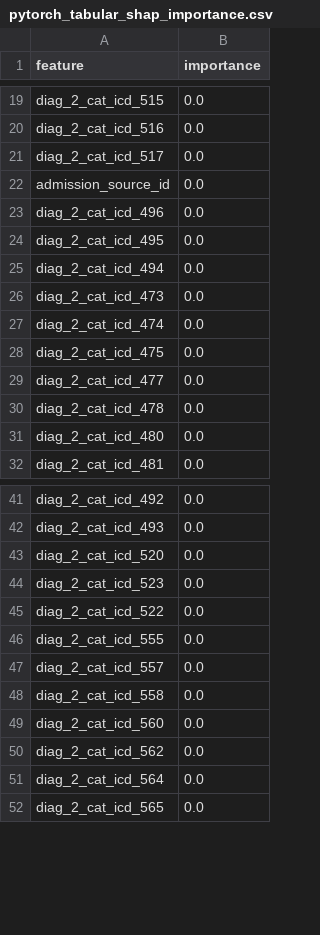
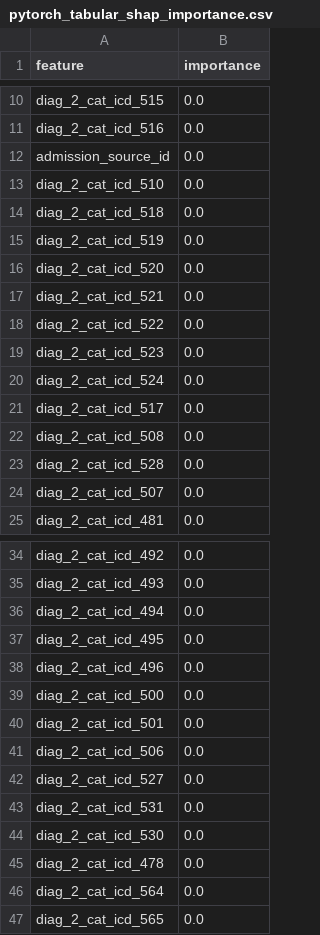
Before and after one commit to Arjeus/diabetes_assignment, a CSV file: pytorch_tabular_shap_importance.csv, drawn as a sheet; only a part is shown, gaps mark what is left out; the diff covers the shown part only.

```diff
--- a/pytorch_tabular_shap_importance.csv
+++ b/pytorch_tabular_shap_importance.csv
@@ -20,13 +11,15 @@ diag_2_cat_icd_515,0.0
 diag_2_cat_icd_516,0.0
+admission_source_id,0.0
+diag_2_cat_icd_510,0.0
+diag_2_cat_icd_518,0.0
+diag_2_cat_icd_519,0.0
+diag_2_cat_icd_520,0.0
+diag_2_cat_icd_521,0.0
+diag_2_cat_icd_522,0.0
+diag_2_cat_icd_523,0.0
+diag_2_cat_icd_524,0.0
 diag_2_cat_icd_517,0.0
-admission_source_id,0.0
-diag_2_cat_icd_496,0.0
-diag_2_cat_icd_495,0.0
-diag_2_cat_icd_494,0.0
-diag_2_cat_icd_473,0.0
-diag_2_cat_icd_474,0.0
-diag_2_cat_icd_475,0.0
-diag_2_cat_icd_477,0.0
-diag_2_cat_icd_478,0.0
-diag_2_cat_icd_480,0.0
+diag_2_cat_icd_508,0.0
+diag_2_cat_icd_528,0.0
+diag_2_cat_icd_507,0.0
 diag_2_cat_icd_481,0.0
@@ -42,10 +35,12 @@ diag_2_cat_icd_492,0.0
 diag_2_cat_icd_493,0.0
-diag_2_cat_icd_520,0.0
-diag_2_cat_icd_523,0.0
-diag_2_cat_icd_522,0.0
-diag_2_cat_icd_555,0.0
-diag_2_cat_icd_557,0.0
-diag_2_cat_icd_558,0.0
-diag_2_cat_icd_560,0.0
-diag_2_cat_icd_562,0.0
+diag_2_cat_icd_494,0.0
+diag_2_cat_icd_495,0.0
+diag_2_cat_icd_496,0.0
+diag_2_cat_icd_500,0.0
+diag_2_cat_icd_501,0.0
+diag_2_cat_icd_506,0.0
+diag_2_cat_icd_527,0.0
+diag_2_cat_icd_531,0.0
+diag_2_cat_icd_530,0.0
+diag_2_cat_icd_478,0.0
 diag_2_cat_icd_564,0.0
```
Also changed, not shown: 5 added rows, 5 removed rows and 4 edited cells elsewhere in this file, 3 other files.
